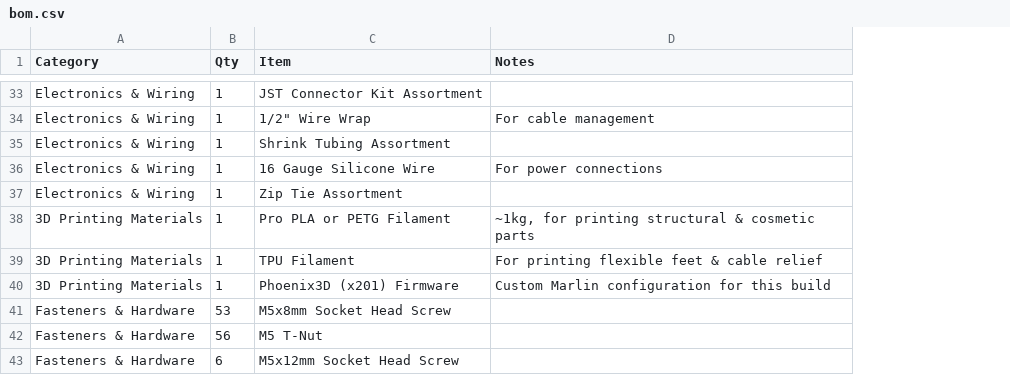
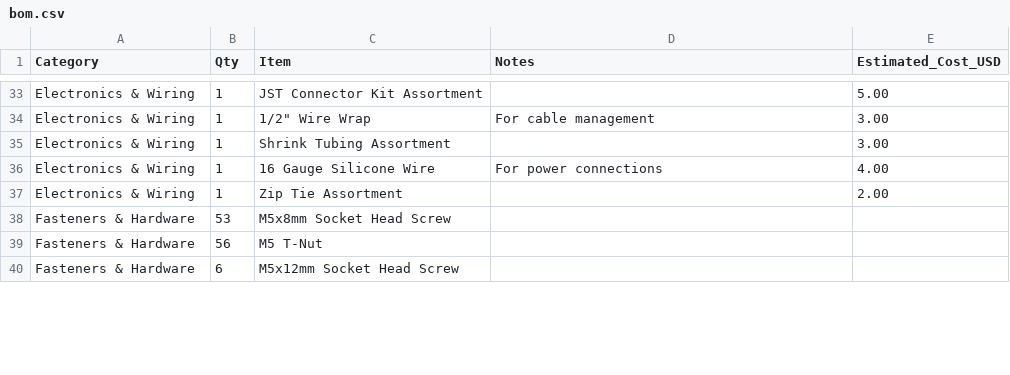
Before and after one commit to Programer6/Phoenix3D, a CSV file: BOM/bom.csv, drawn as a sheet; only a part is shown, gaps mark what is left out; removed rows and columns are numbered as before the commit, all else as after; the diff covers the shown part only; the diff names each change by its address in the sheet, - before the commit and + after, or states it on an @@ line.

```diff
--- a/BOM/bom.csv
+++ b/BOM/bom.csv
+column E (Estimated_Cost_USD), rows 33-37: 5.00 | 3.00 | 3.00 | 4.00 | 2.00
-row 38: 3D Printing Materials | 1 | Pro PLA or PETG Filament | ~1kg, for printing structural & cosmetic parts
-row 39: 3D Printing Materials | 1 | TPU Filament | For printing flexible feet & cable relief
-row 40: 3D Printing Materials | 1 | Phoenix3D (x201) Firmware | Custom Marlin configuration for this build
```
Also changed, not shown: 6 removed rows and 12 edited cells elsewhere in this file.
